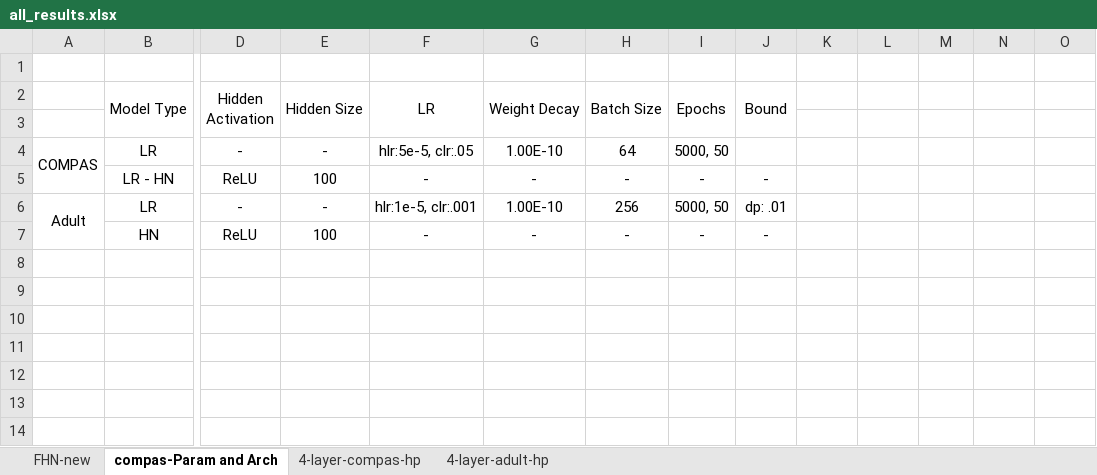
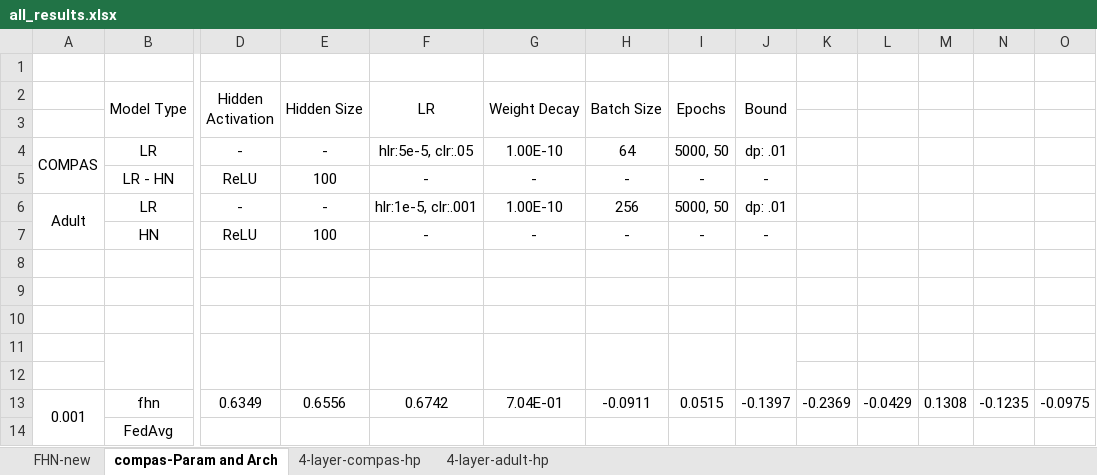
Before and after one commit to alycia-noel/Robust-PFL-Under-Fairness-Heterogeneity, an Excel workbook: experiments/all_results.xlsx, sheet compas-Param and Arch, drawn as a sheet; only a part is shown, gaps mark what is left out; values as stored, in another font and other column widths than the file's, no borders; rows hold the shown columns only; the diff names each change by its address in the sheet, - before the commit and + after, or states it on an @@ line.

```diff
--- a/experiments/all_results.xlsx (sheet compas-Param and Arch)
+++ b/experiments/all_results.xlsx (sheet compas-Param and Arch)
-J4 (Bound): (empty)
+J4 (Bound): dp: .01
+row 8: (empty)
+row 9: (empty)
+row 10: (empty)
+row 11: (empty)
+row 12: (empty)
+row 13: 0.001 | fhn | 0.6349 | 0.6556 | 0.6742 | 7.04E-01 | -0.0911 | 0.0515 | -0.1397 | -0.2369 | -0.0429 | 0.1308 | -0.1235 | -0.0975
+row 14:  | FedAvg
```
Also changed, not shown: sheet FHN-new, formulas that keep their value, 2 other files.
